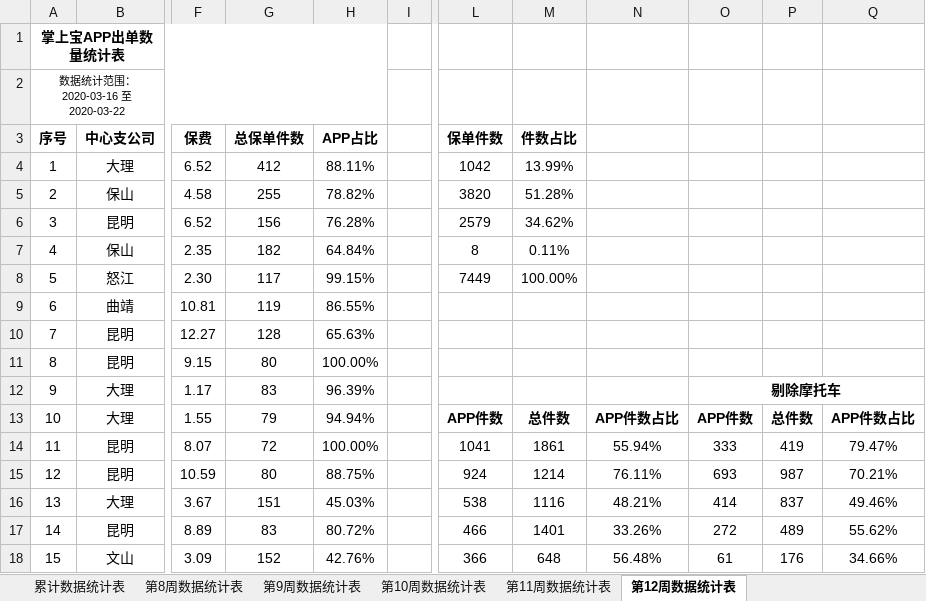
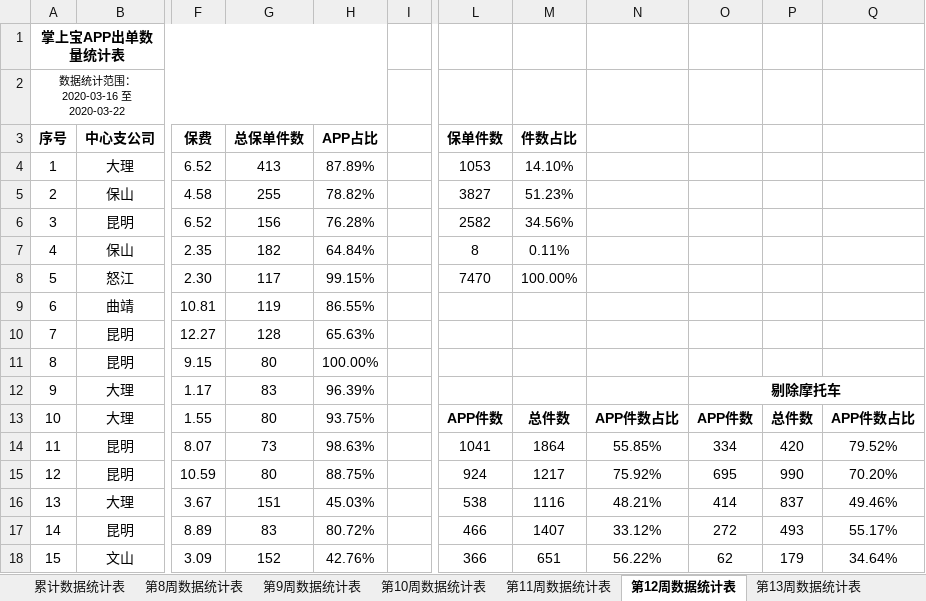
Before and after one commit to fagan2888/DataStats, an Excel workbook: APP出单业务竞赛统计表.xlsx, sheet 第12周数据统计表, drawn as a sheet; only a part is shown, gaps mark what is left out; values as stored, in another font and other column widths than the file's, no borders; the diff covers the shown part only; the diff names each change by its address in the sheet, - before the commit and + after, or states it on an @@ line.

```diff
--- a/APP出单业务竞赛统计表.xlsx (sheet 第12周数据统计表)
+++ b/APP出单业务竞赛统计表.xlsx (sheet 第12周数据统计表)
+sheet tab: 第13周数据统计表
-G4 (总保单件数): 412
+G4 (总保单件数): 413
-H4 (APP占比): 88.11%
+H4 (APP占比): 87.89%
-L4 (保单件数): 1042
+L4 (保单件数): 1053
-M4 (件数占比): 13.99%
+M4 (件数占比): 14.10%
-L5 (保单件数): 3820
+L5 (保单件数): 3827
-M5 (件数占比): 51.28%
+M5 (件数占比): 51.23%
-L6 (保单件数): 2579
+L6 (保单件数): 2582
-M6 (件数占比): 34.62%
+M6 (件数占比): 34.56%
-L8 (保单件数): 7449
+L8 (保单件数): 7470
-G13 (总保单件数): 79
+G13 (总保单件数): 80
-H13 (APP占比): 94.94%
+H13 (APP占比): 93.75%
-G14 (总保单件数): 72
+G14 (总保单件数): 73
-H14 (APP占比): 100.00%
+H14 (APP占比): 98.63%
-M14 (件数占比): 1861
+M14 (件数占比): 1864
-N14: 55.94%
+N14: 55.85%
-O14: 333
+O14: 334
-P14: 419
+P14: 420
-Q14: 79.47%
+Q14: 79.52%
-M15 (件数占比): 1214
+M15 (件数占比): 1217
-N15: 76.11%
+N15: 75.92%
-O15: 693
+O15: 695
-P15: 987
+P15: 990
-Q15: 70.21%
+Q15: 70.20%
-M17 (件数占比): 1401
+M17 (件数占比): 1407
-N17: 33.26%
+N17: 33.12%
-P17: 489
+P17: 493
-Q17: 55.62%
+Q17: 55.17%
-M18 (件数占比): 648
+M18 (件数占比): 651
-N18: 56.48%
+N18: 56.22%
-O18: 61
+O18: 62
-P18: 176
+P18: 179
-Q18: 34.66%
+Q18: 34.64%
```
Also changed, not shown: 125 edited cells elsewhere in this sheet, sheet 累计数据统计表, sheet 第10周数据统计表, sheet 第11周数据统计表, sheet 第9周数据统计表, 2020年机构数据统计详细报告.xlsx, 云南分公司业务统计表.xlsx, 9 other files.
